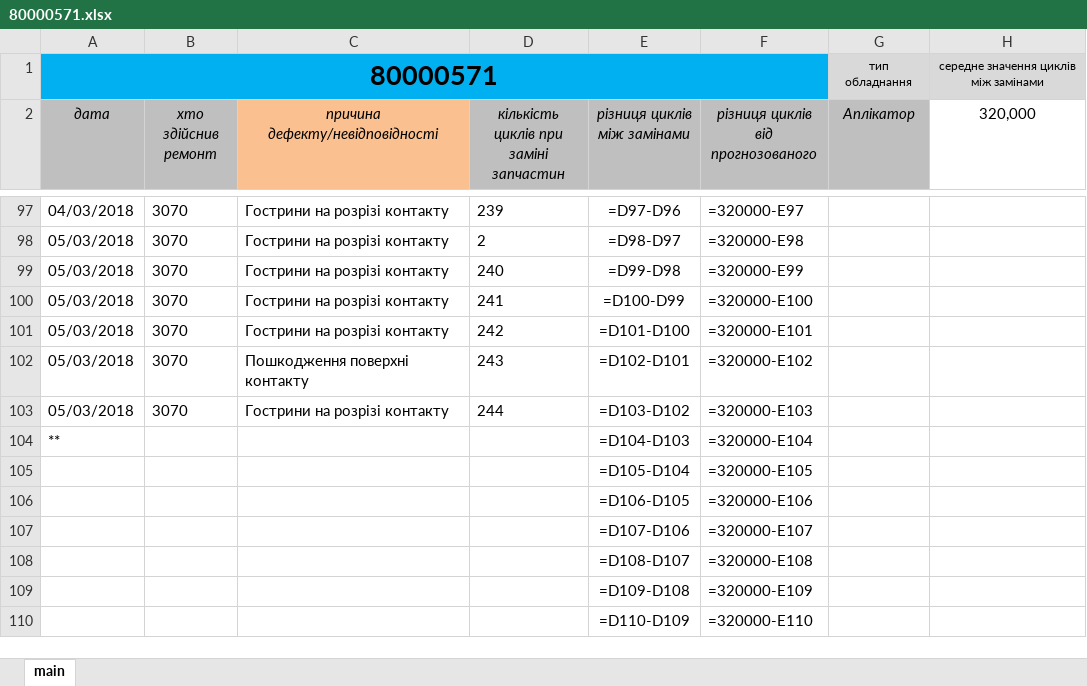
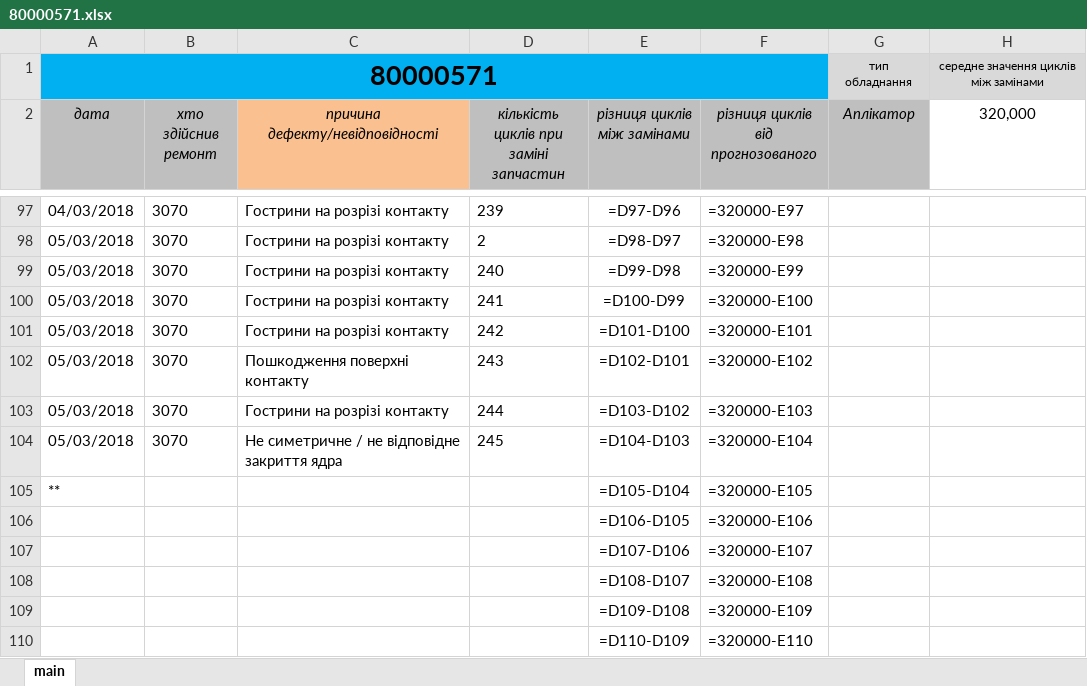
Before and after one commit to Mytsa/Mytsa, an Excel workbook: eq_log/eq_file/80000571.xlsx, sheet main, drawn as a sheet; only a part is shown, gaps mark what is left out; values as stored, in another font and other column widths than the file's, no borders; formulas without a stored value are shown as written; conditional formats not drawn; removed rows and columns are numbered as before the commit, all else as after; the diff names each change by its address in the sheet, - before the commit and + after, or states it on an @@ line.

```diff
--- a/eq_log/eq_file/80000571.xlsx (sheet main)
+++ b/eq_log/eq_file/80000571.xlsx (sheet main)
+row 104: 05/03/2018 | 3070 | Не симетричне / не відповідне закриття ядра | 245 | =D104-D103 | =320000-E104
-E105 (різниця циклів між замінами): =D104-D103
+E105 (різниця циклів між замінами): =D105-D104
-F105: =320000-E104
+F105: =320000-E105
-row 105:  |  |  |  | =D105-D104 | =320000-E105
```
Also changed, not shown: eq_log/general equipment log.xlsx, f2-02-04-5.xlsx, 3 other files.
